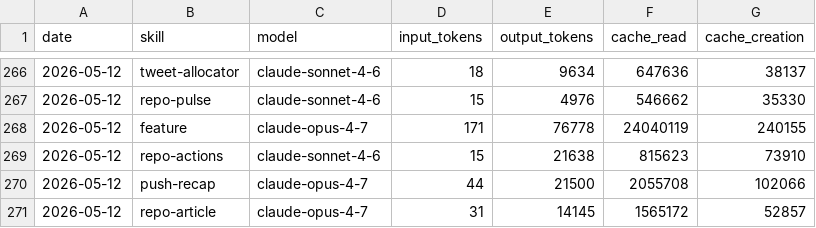
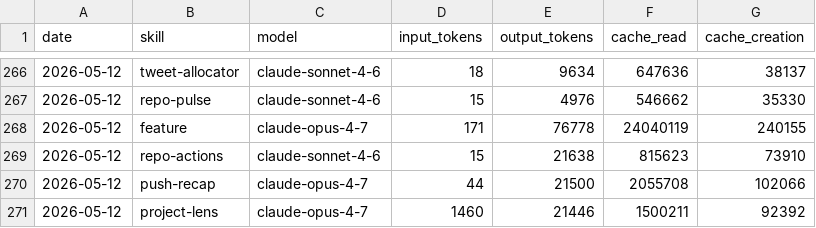
Before and after one commit to aaronjmars/miroshark-aeon, a CSV file: memory/token-usage.csv, drawn as a sheet; only a part is shown, gaps mark what is left out.

Commit message:
chore(project-lens): auto-commit 2026-05-12

```diff
--- a/memory/token-usage.csv
+++ b/memory/token-usage.csv
@@ -270,2 +270,2 @@ date,skill,model,input_tokens,output_tokens,cache_read,cache_creation
 2026-05-12,push-recap,claude-opus-4-7,44,21500,2055708,102066
-2026-05-12,repo-article,claude-opus-4-7,31,14145,1565172,52857
+2026-05-12,project-lens,claude-opus-4-7,1460,21446,1500211,92392
```
Also changed, not shown: 4 other files.
